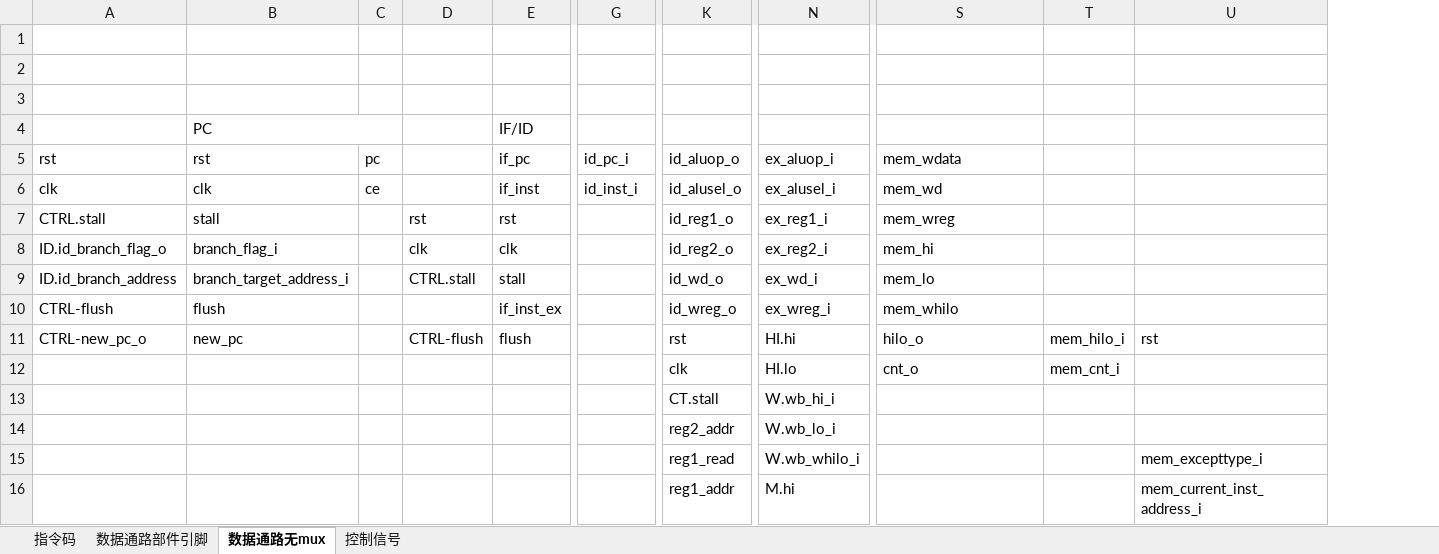
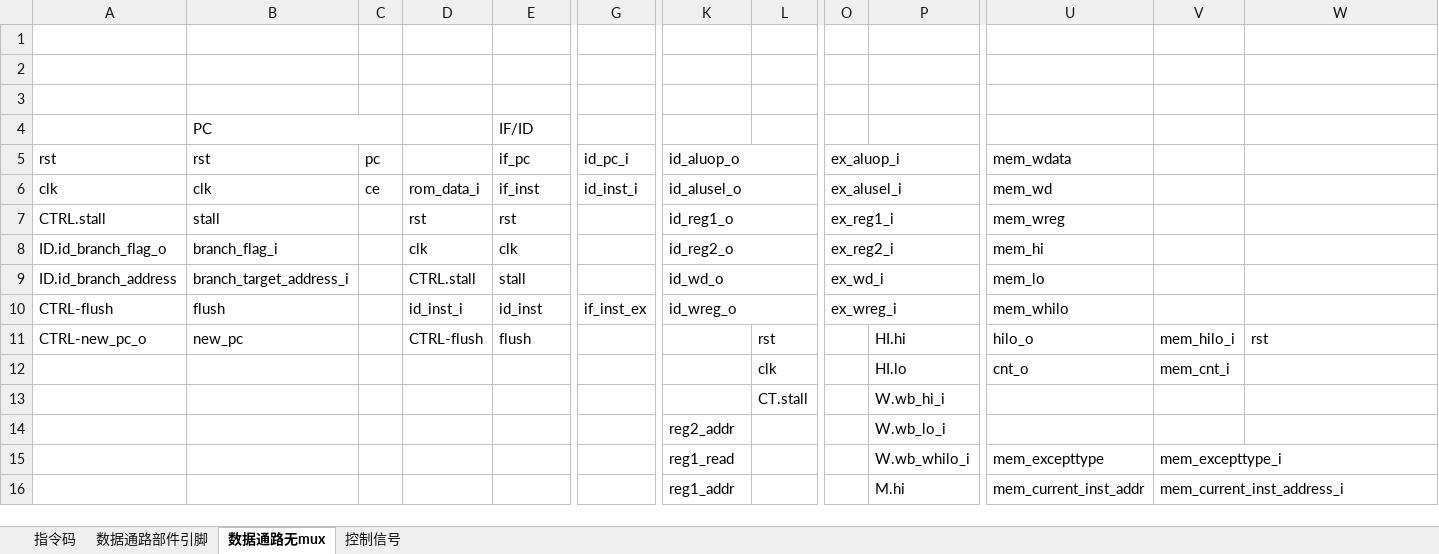
Before and after one commit to Eric-Ma-7/SaintPU, an Excel workbook: doc/Arch_Beta_Week3.xlsx, sheet 数据通路无mux, drawn as a sheet; only a part is shown, gaps mark what is left out; values as stored, in another font and other column widths than the file's, no cell formats; addresses are those after the commit; the diff covers the shown part only; the diff names each change by its address in the sheet, - before the commit and + after, or states it on an @@ line.

Commit message:
Update Arch3

```diff
--- a/doc/Arch_Beta_Week3.xlsx (sheet 数据通路无mux)
+++ b/doc/Arch_Beta_Week3.xlsx (sheet 数据通路无mux)
+column L, rows 11-13: rst | clk | CT.stall
+column O, rows 5-10: ex_aluop_i | ex_alusel_i | ex_reg1_i | ex_reg2_i | ex_wd_i | ex_wreg_i
+K5:L5 merged
-P5: ex_aluop_i
+P5: (empty)
-D6: (empty)
+D6: rom_data_i
+K6:L6 merged
-P6: ex_alusel_i
+P6: (empty)
+K7:L7 merged
-P7: ex_reg1_i
+P7: (empty)
+K8:L8 merged
-P8: ex_reg2_i
+P8: (empty)
+K9:L9 merged
-P9: ex_wd_i
+P9: (empty)
-D10: (empty)
+D10: id_inst_i
-E10 (IF/ID): if_inst_ex
+E10 (IF/ID): id_inst
-G10: (empty)
+G10: if_inst_ex
+K10:L10 merged
-P10: ex_wreg_i
+P10: (empty)
-K11: rst
+K11: (empty)
-K12: clk
+K12: (empty)
-K13: CT.stall
+K13: (empty)
-U15: (empty)
+U15: mem_excepttype
-V15: (empty)
+V15: mem_excepttype_i
+V15:W15 merged
-W15: mem_excepttype_i
+W15: (empty)
-U16: (empty)
+U16: mem_current_inst_addr
-V16: (empty)
+V16: mem_current_inst_address_i
+V16:W16 merged
-W16: mem_current_inst_address_i
+W16: (empty)
```
Also changed, not shown: 10 added rows, 10 removed rows, 48 edited cells and merged cells elsewhere in this sheet, cell formats, charts or pictures.
